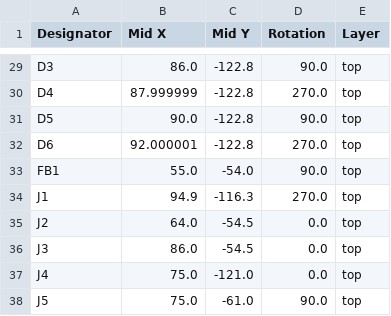
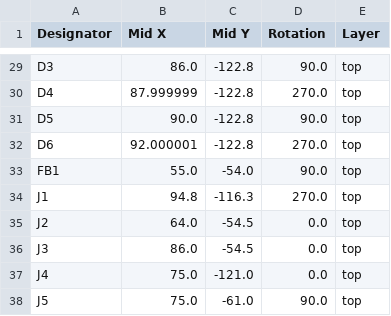
Before and after one commit to sneakylizard123-4/mesh_hand, a CSV file: kicad/production/positions.csv, drawn as a sheet; only a part is shown, gaps mark what is left out.

```diff
--- a/kicad/production/positions.csv
+++ b/kicad/production/positions.csv
@@ -33,3 +33,3 @@ D6,92.000001,-122.8,270.0,top
 FB1,55.0,-54.0,90.0,top
-J1,94.9,-116.3,270.0,top
+J1,94.8,-116.3,270.0,top
 J2,64.0,-54.5,0.0,top
```
Also changed, not shown: 3 other files.
